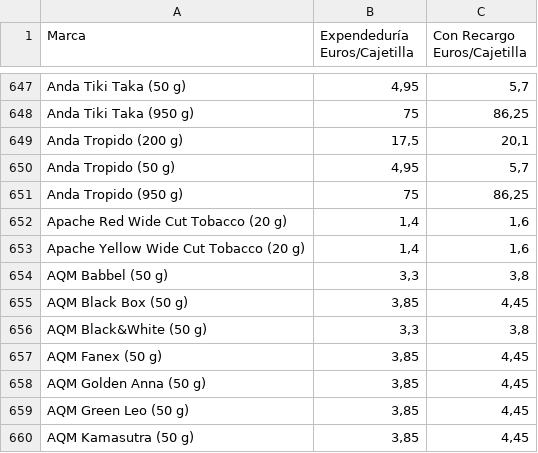
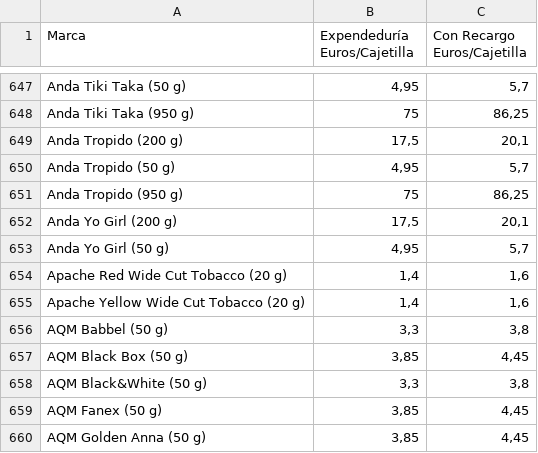
Before and after one commit to Dionakra/pipe-tobacco, a CSV file: data/csv/pb.csv, drawn as a sheet; only a part is shown, gaps mark what is left out; the shorter side is filled out with more unchanged rows.

```diff
--- a/data/csv/pb.csv
+++ b/data/csv/pb.csv
@@ -651,2 +651,4 @@ Anda Tropido (50 g);4,95;5,7
 Anda Tropido (950 g);75;86,25
+Anda Yo Girl (200 g);17,5;20,1
+Anda Yo Girl (50 g);4,95;5,7
 Apache Red Wide Cut Tobacco (20 g);1,4;1,6
```
Also changed, not shown: 2 other files.
